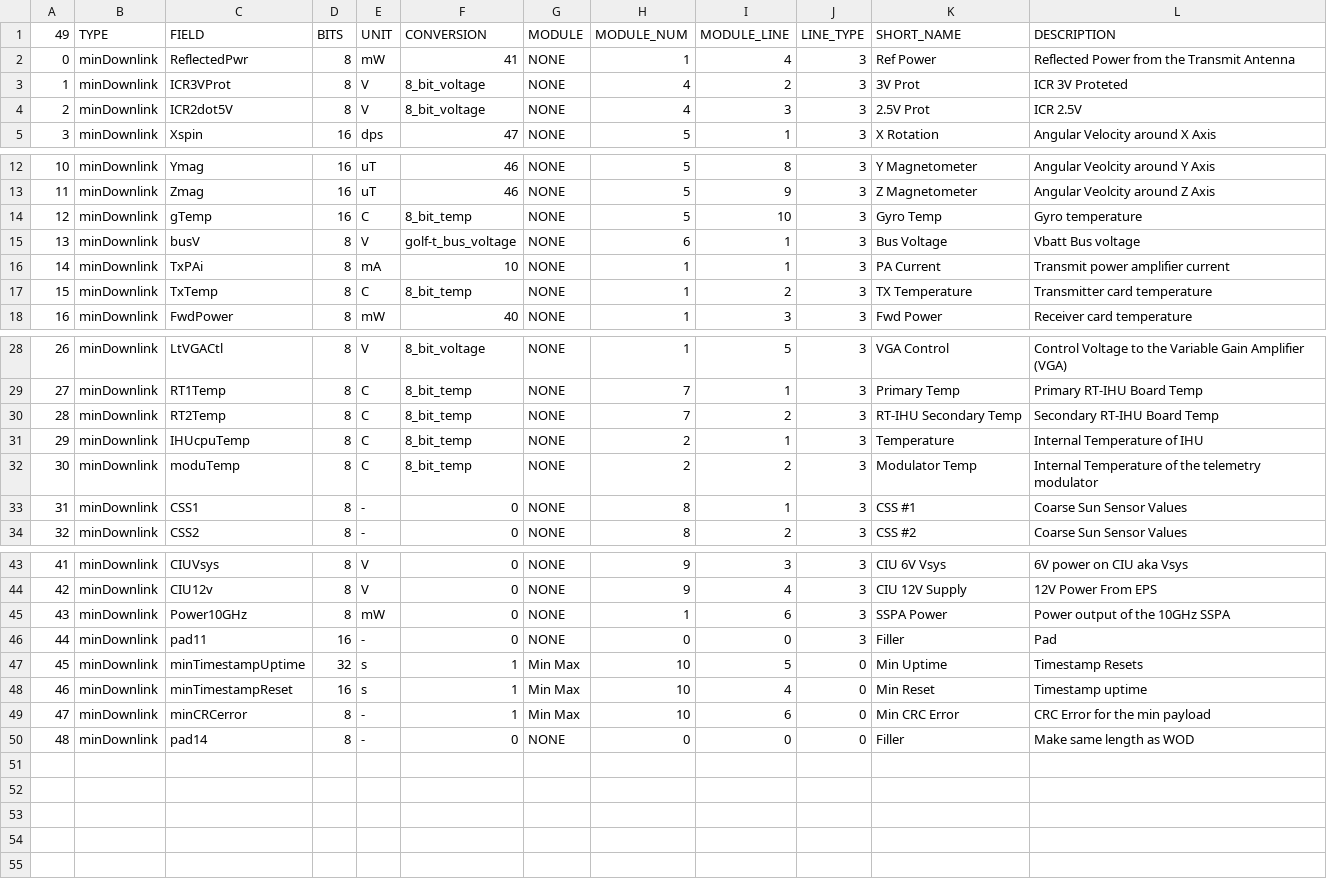
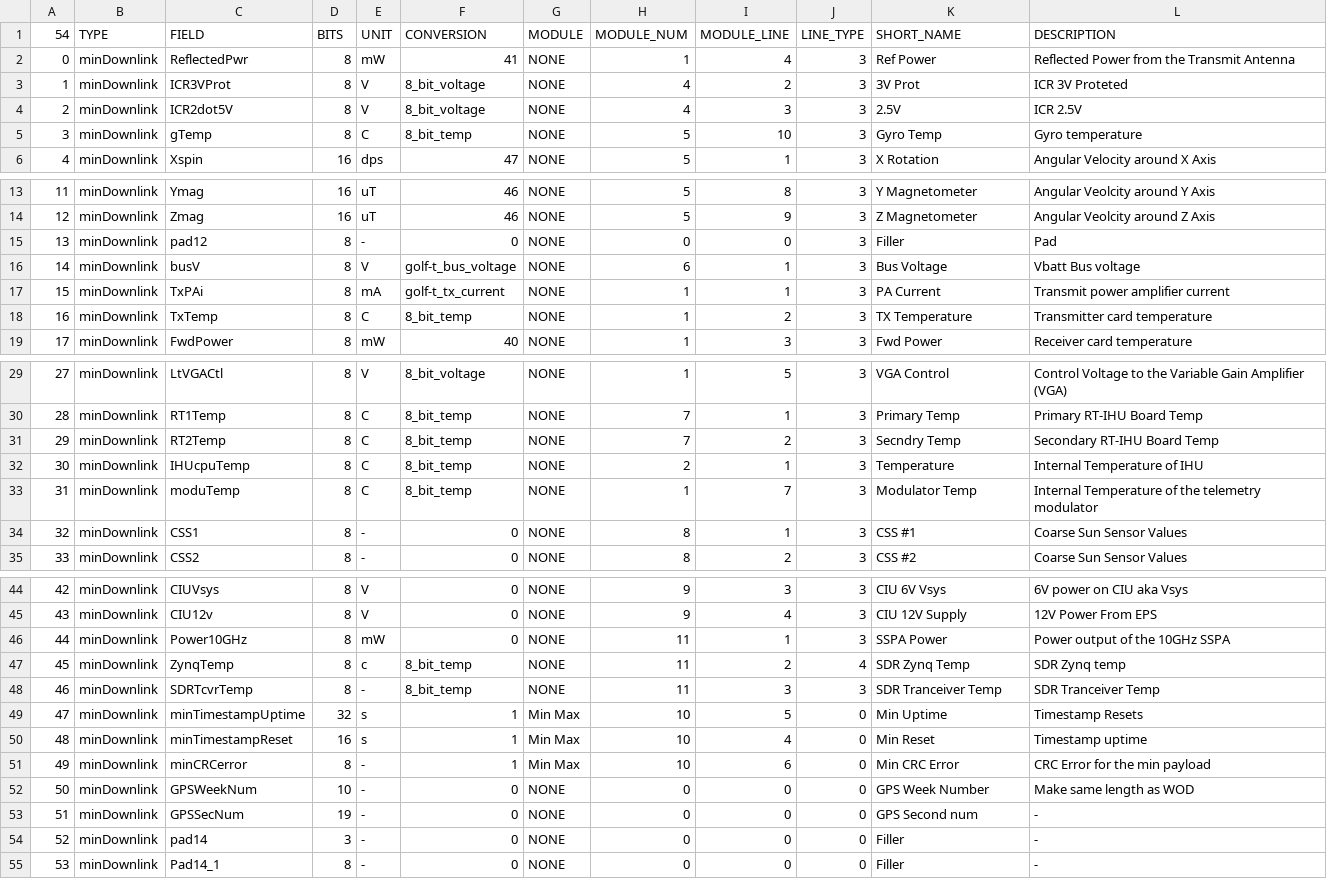
Before and after one commit to ac2cz/FoxTelem, a CSV file: spacecraft/GOLF-T_mintelemetry.csv, drawn as a sheet; only a part is shown, gaps mark what is left out; removed rows and columns are numbered as before the commit, all else as after; the diff names each change by its address in the sheet, - before the commit and + after, or states it on an @@ line.

Commit message:
Re-arrange FoxTelem Golf-T layout and add a couple more parameters from SDR

```diff
--- a/spacecraft/GOLF-T_mintelemetry.csv
+++ b/spacecraft/GOLF-T_mintelemetry.csv
@@ column A (54) renumbered between rows 1 and 54 @@
-K4 (SHORT_NAME): 2.5V Prot
+K4 (SHORT_NAME): 2.5V
+row 5: 3 | minDownlink | gTemp | 8 | C | 8_bit_temp | NONE | 5 | 10 | 3 | Gyro Temp | Gyro temperature
-row 14: 12 | minDownlink | gTemp | 16 | C | 8_bit_temp | NONE | 5 | 10 | 3 | Gyro Temp | Gyro temperature
+row 15: 13 | minDownlink | pad12 | 8 | - | 0 | NONE | 0 | 0 | 3 | Filler | Pad
-F17 (CONVERSION): 10
+F17 (CONVERSION): golf-t_tx_current
-K31 (SHORT_NAME): RT-IHU Secondary Temp
+K31 (SHORT_NAME): Secndry Temp
-H33 (MODULE_NUM): 2
+H33 (MODULE_NUM): 1
-I33 (MODULE_LINE): 2
+I33 (MODULE_LINE): 7
-H46 (MODULE_NUM): 1
+H46 (MODULE_NUM): 11
-I46 (MODULE_LINE): 6
+I46 (MODULE_LINE): 1
-row 46: 44 | minDownlink | pad11 | 16 | - | 0 | NONE | 0 | 0 | 3 | Filler | Pad
+row 47: 45 | minDownlink | ZynqTemp | 8 | c | 8_bit_temp | NONE | 11 | 2 | 4 | SDR Zynq Temp | SDR Zynq temp
+row 48: 46 | minDownlink | SDRTcvrTemp | 8 | - | 8_bit_temp | NONE | 11 | 3 | 3 | SDR Tranceiver Temp | SDR Tranceiver Temp
+row 52: 50 | minDownlink | GPSWeekNum | 10 | - | 0 | NONE | 0 | 0 | 0 | GPS Week Number | Make same length as WOD
+row 53: 51 | minDownlink | GPSSecNum | 19 | - | 0 | NONE | 0 | 0 | 0 | GPS Second num | -
-D54 (BITS): 8
+D54 (BITS): 3
-L54 (DESCRIPTION): Make same length as WOD
+L54 (DESCRIPTION): -
+row 55: 53 | minDownlink | Pad14_1 | 8 | - | 0 | NONE | 0 | 0 | 0 | Filler | -
```
Also changed, not shown: spacecraft/GOLF-T_maxtelemetry.csv, spacecraft/GOLF-T_rttelemetry.csv, 1 other file.
